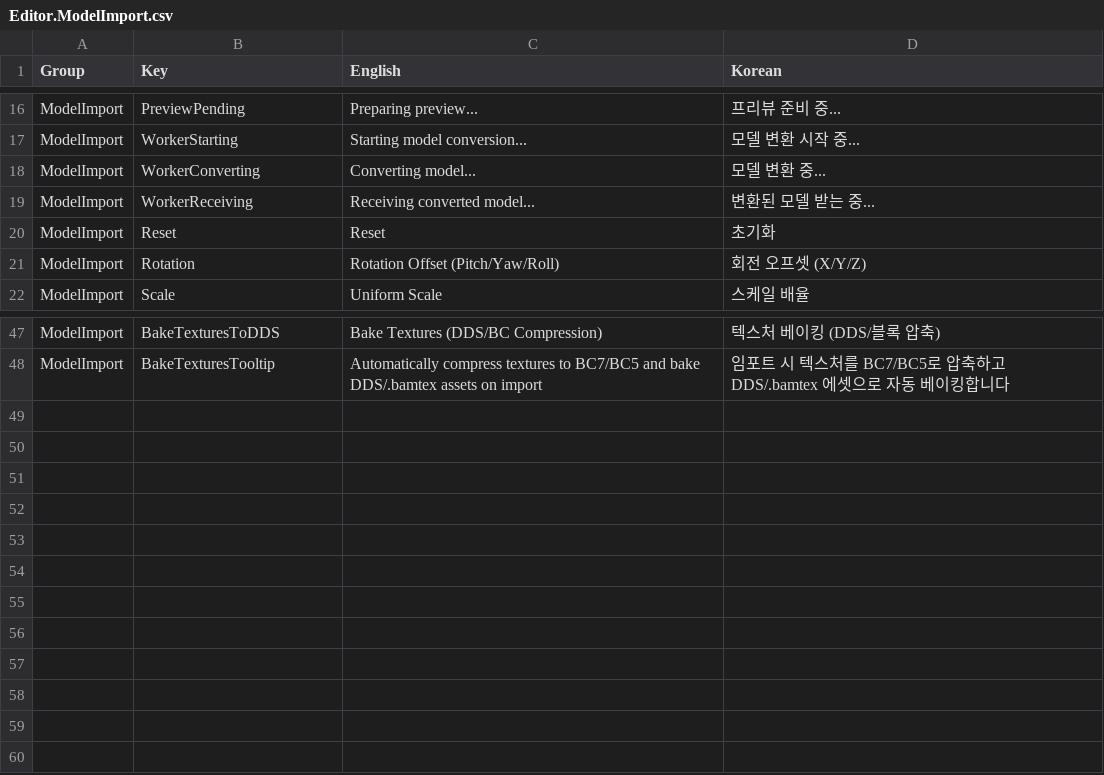
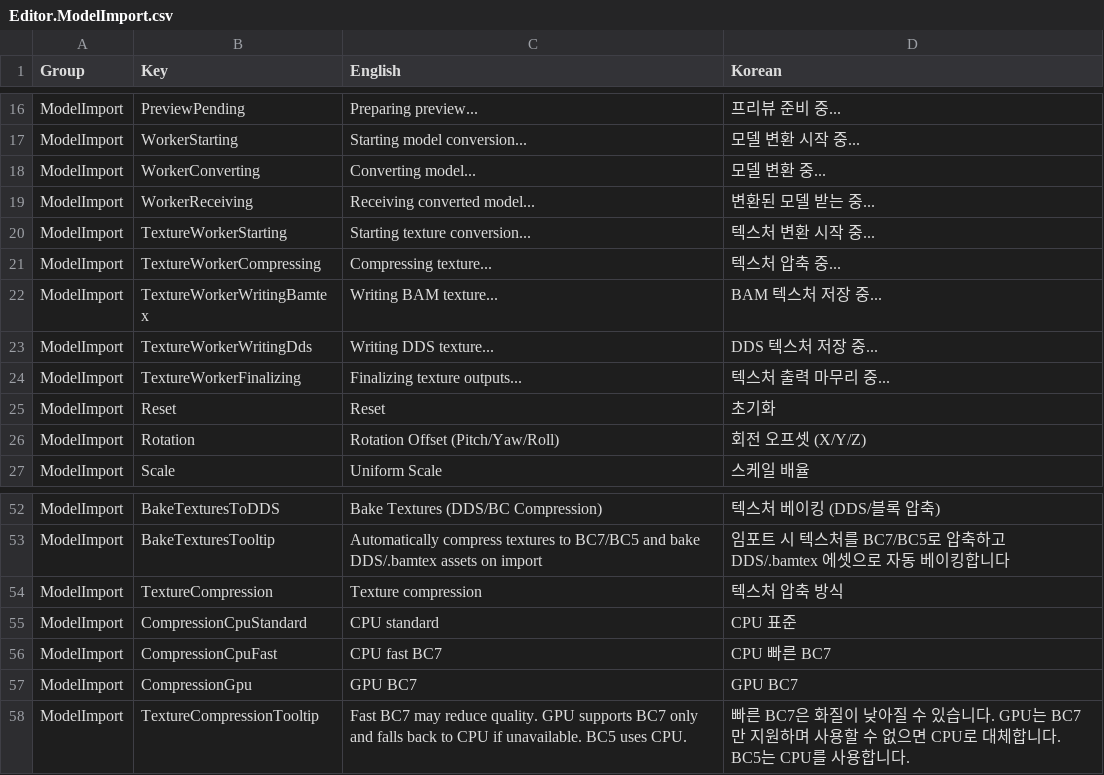
Before and after one commit to Bamtoliya/BamEngine, a CSV file: Editor/Resources/Data/Localization/Editor.ModelImport.csv, drawn as a sheet; only a part is shown, gaps mark what is left out; the diff names each change by its address in the sheet, - before the commit and + after, or states it on an @@ line.

```diff
--- a/Editor/Resources/Data/Localization/Editor.ModelImport.csv
+++ b/Editor/Resources/Data/Localization/Editor.ModelImport.csv
+row 20: ModelImport | TextureWorkerStarting | Starting texture conversion... | 텍스처 변환 시작 중...
+row 21: ModelImport | TextureWorkerCompressing | Compressing texture... | 텍스처 압축 중...
+row 22: ModelImport | TextureWorkerWritingBamtex | Writing BAM texture... | BAM 텍스처 저장 중...
+row 23: ModelImport | TextureWorkerWritingDds | Writing DDS texture... | DDS 텍스처 저장 중...
+row 24: ModelImport | TextureWorkerFinalizing | Finalizing texture outputs... | 텍스처 출력 마무리 중...
+row 54: ModelImport | TextureCompression | Texture compression | 텍스처 압축 방식
+row 55: ModelImport | CompressionCpuStandard | CPU standard | CPU 표준
+row 56: ModelImport | CompressionCpuFast | CPU fast BC7 | CPU 빠른 BC7
+row 57: ModelImport | CompressionGpu | GPU BC7 | GPU BC7
+row 58: ModelImport | TextureCompressionTooltip | Fast BC7 may reduce quality. GPU supports BC7 only and falls back to CPU if unavailable. BC5 uses CPU. | 빠른 BC7은 화질이 낮아질 수 있습니다. GPU는 BC7만 지원하며 사용할 수 없으면 CPU로 대체합니다. BC5는 CPU를 사용합니다.
```
Also changed, not shown: Editor/Resources/Data/Localization/Editor.TextureInspector.csv, 29 other files.
